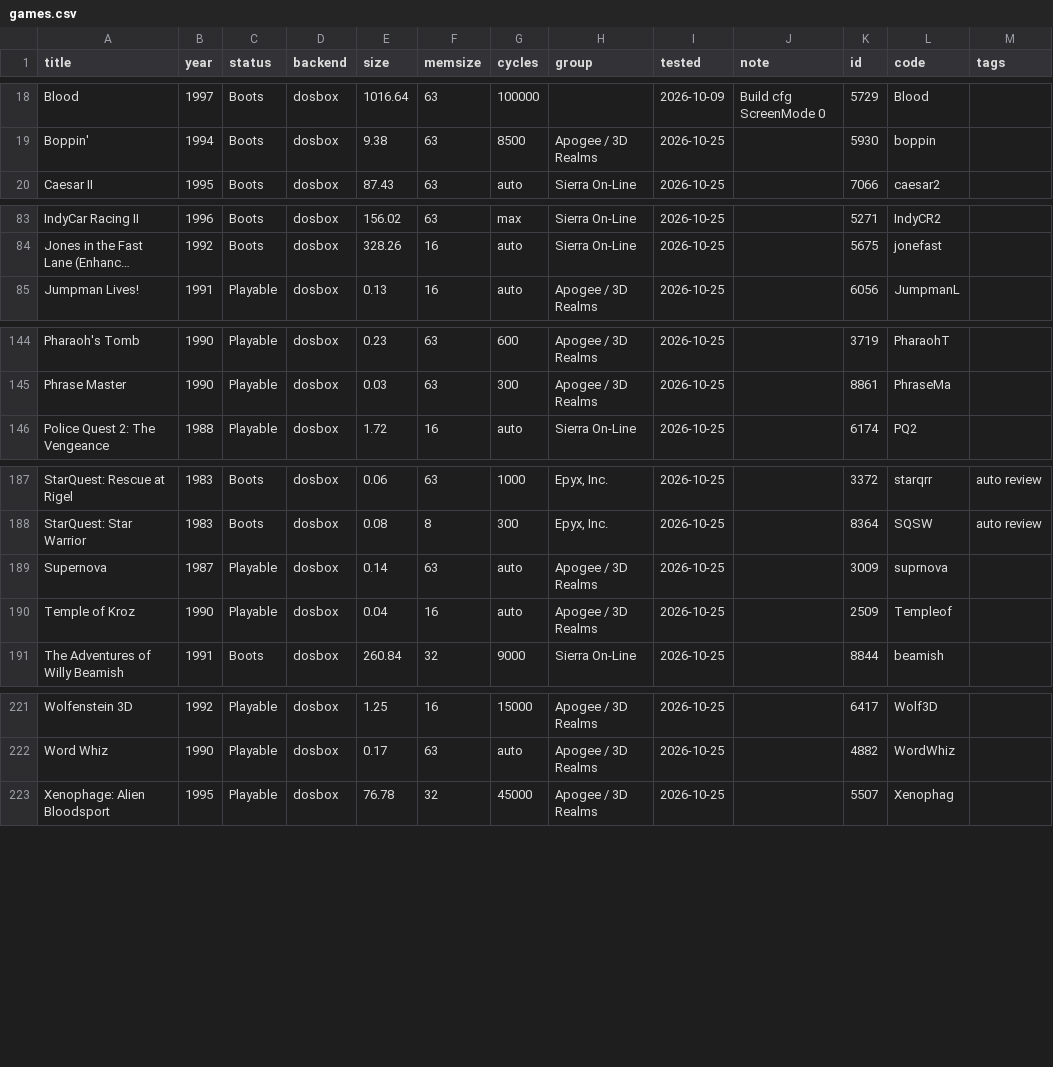
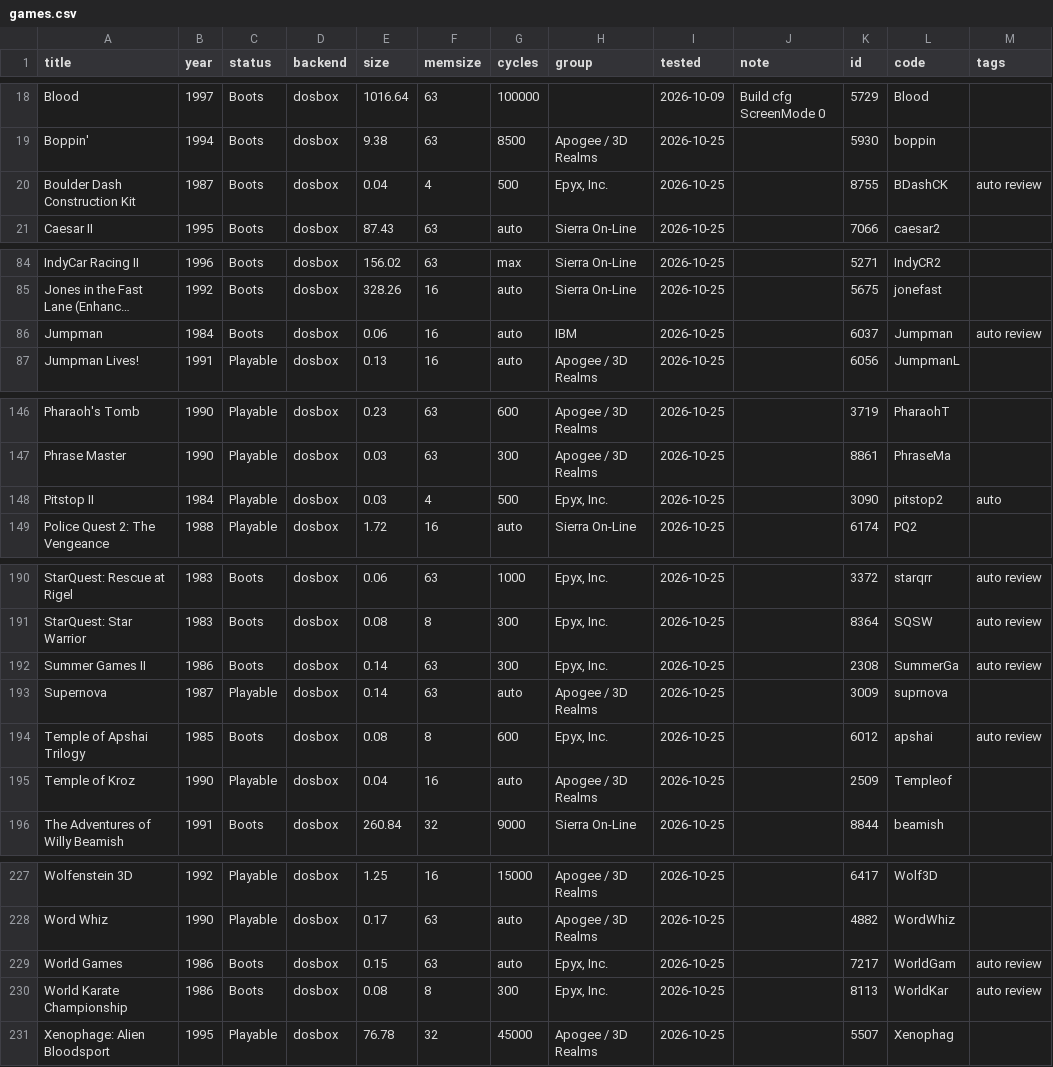
Before and after one commit to smii/exodiumweb, a CSV file: docs/compatibility/games.csv, drawn as a sheet; only a part is shown, gaps mark what is left out; long unchanged cells end in …; the diff covers the shown part only; the diff names each change by its address in the sheet, - before the commit and + after, or states it on an @@ line.

```diff
--- a/docs/compatibility/games.csv
+++ b/docs/compatibility/games.csv
+row 20: Boulder Dash Construction Kit | 1987 | Boots | dosbox | 0.04 | 4 | 500 | Epyx, Inc. | 2026-10-25 |  | 8755 | BDashCK | auto review
+row 86: Jumpman | 1984 | Boots | dosbox | 0.06 | 16 | auto | IBM | 2026-10-25 |  | 6037 | Jumpman | auto review
+row 148: Pitstop II | 1984 | Playable | dosbox | 0.03 | 4 | 500 | Epyx, Inc. | 2026-10-25 |  | 3090 | pitstop2 | auto
+row 192: Summer Games II | 1986 | Boots | dosbox | 0.14 | 63 | 300 | Epyx, Inc. | 2026-10-25 |  | 2308 | SummerGa | auto review
+row 194: Temple of Apshai Trilogy | 1985 | Boots | dosbox | 0.08 | 8 | 600 | Epyx, Inc. | 2026-10-25 |  | 6012 | apshai | auto review
+row 229: World Games | 1986 | Boots | dosbox | 0.15 | 63 | auto | Epyx, Inc. | 2026-10-25 |  | 7217 | WorldGam | auto review
+row 230: World Karate Championship | 1986 | Boots | dosbox | 0.08 | 8 | 300 | Epyx, Inc. | 2026-10-25 |  | 8113 | WorldKar | auto review
```
Also changed, not shown: 1 added row elsewhere in this file, 11 other files.
